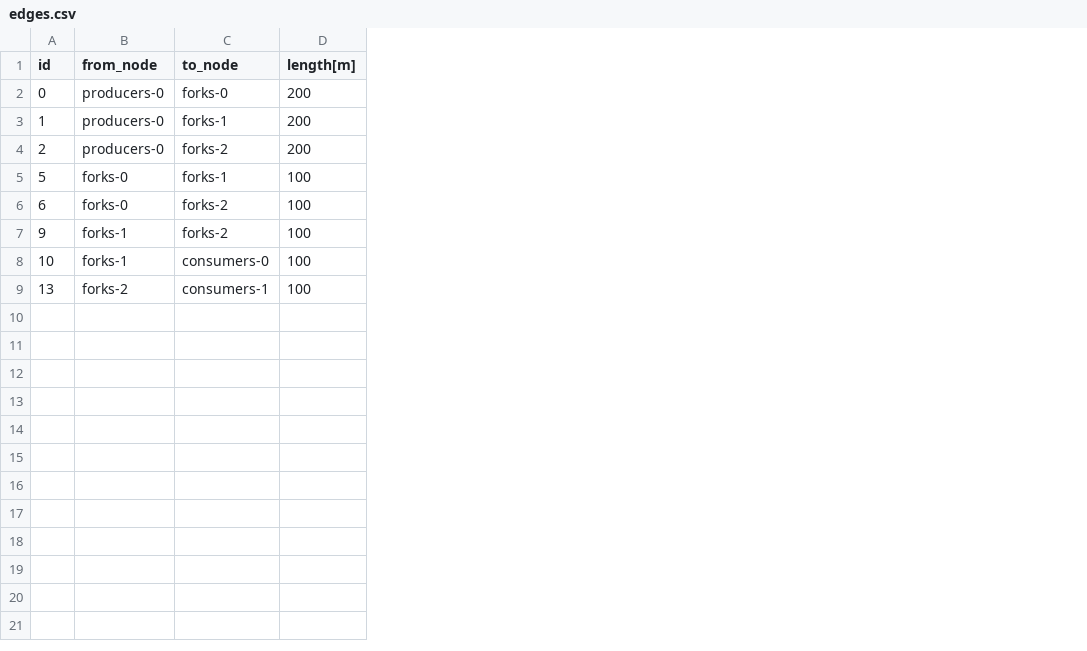
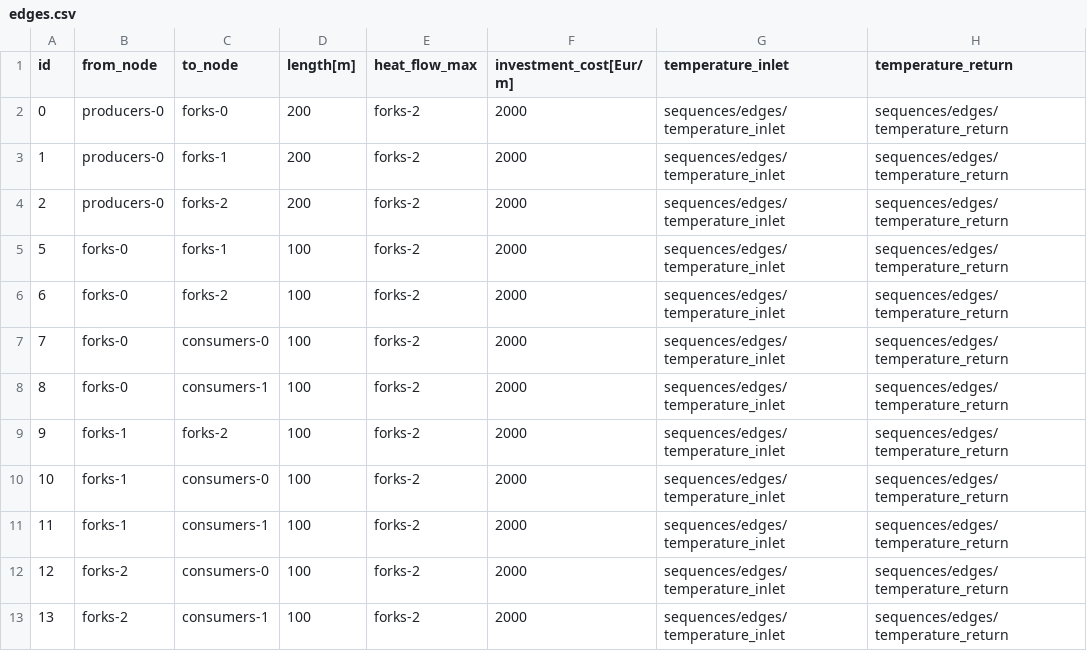
Before and after one commit to oemof/DHNx, a CSV file: examples/optimisation/investment_input_2/network/edges.csv, drawn as a sheet; the diff names each change by its address in the sheet, - before the commit and + after, or states it on an @@ line.

Commit message:
Update and fix investment example

```diff
--- a/examples/optimisation/investment_input_2/network/edges.csv
+++ b/examples/optimisation/investment_input_2/network/edges.csv
+column E (heat_flow_max), rows 2-6: all forks-2; rows 9-10: forks-2 | forks-2; row 13: forks-2
+column F (investment_cost[Eur/m]), rows 2-6: all 2000; rows 9-10: 2000 | 2000; row 13: 2000
+column G (temperature_inlet), rows 2-6: all sequences/edges/temperature_inlet; rows 9-10: sequences/edges/temperature_inlet | sequences/edges/temperature_inlet; row 13: sequences/edges/temperature_inlet
+column H (temperature_return), rows 2-6: all sequences/edges/temperature_return; rows 9-10: sequences/edges/temperature_return | sequences/edges/temperature_return; row 13: sequences/edges/temperature_return
+row 7: 7 | forks-0 | consumers-0 | 100 | forks-2 | 2000 | sequences/edges/temperature_inlet | sequences/edges/temperature_return
+row 8: 8 | forks-0 | consumers-1 | 100 | forks-2 | 2000 | sequences/edges/temperature_inlet | sequences/edges/temperature_return
+row 11: 11 | forks-1 | consumers-1 | 100 | forks-2 | 2000 | sequences/edges/temperature_inlet | sequences/edges/temperature_return
+row 12: 12 | forks-2 | consumers-0 | 100 | forks-2 | 2000 | sequences/edges/temperature_inlet | sequences/edges/temperature_return
```
Also changed, not shown: 2 other files.
